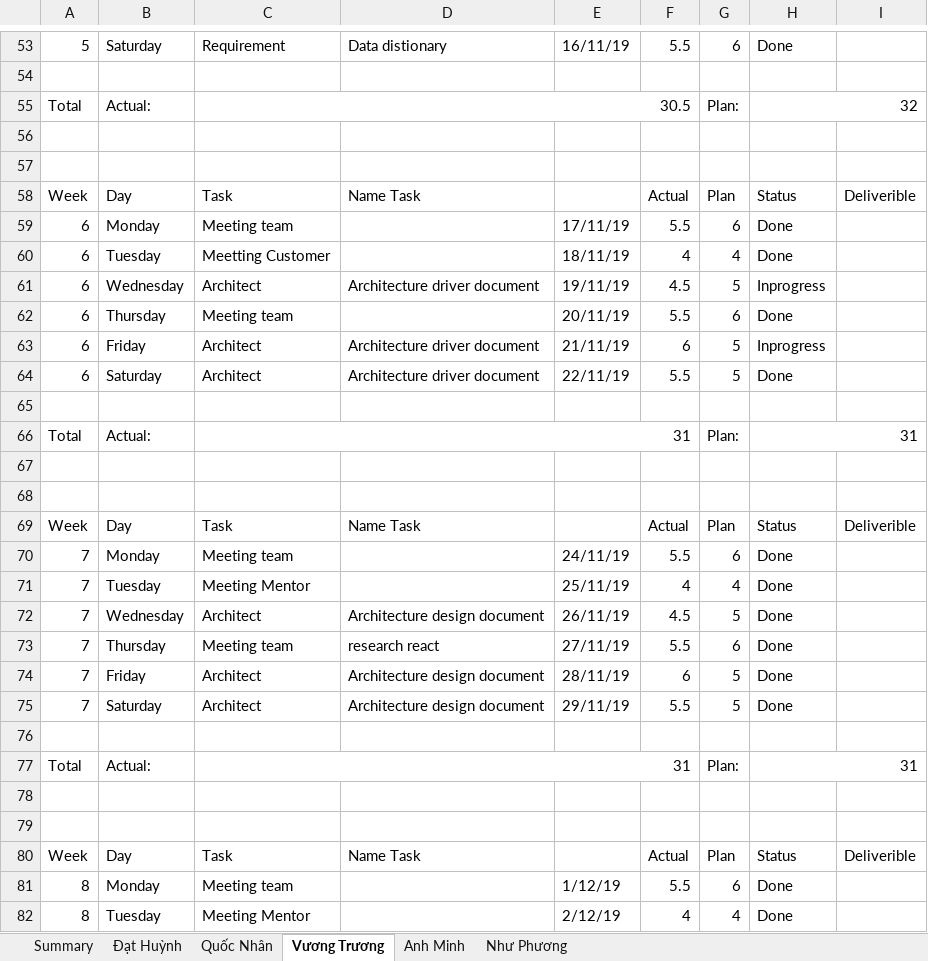
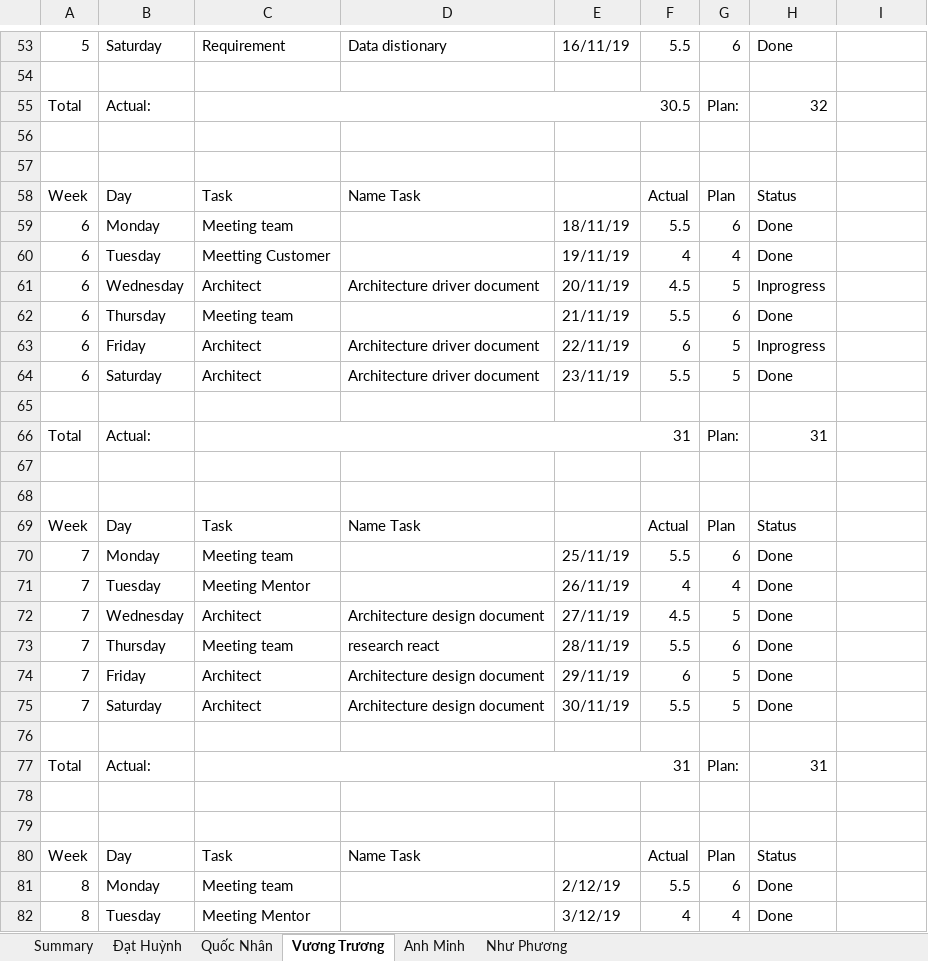
Before and after one commit to DamianHuynh/Capstone-Project, an Excel workbook: Improgress/4. Timelog/PM_TimeLog.xlsx, sheet Vương Trương, drawn as a sheet; only a part is shown, gaps mark what is left out; values as stored, in another font and other column widths than the file's, no cell formats; removed rows and columns are numbered as before the commit, all else as after; the diff covers the shown part only; the diff names each change by its address in the sheet, - before the commit and + after, or states it on an @@ line.

```diff
--- a/Improgress/4. Timelog/PM_TimeLog.xlsx (sheet Vương Trương)
+++ b/Improgress/4. Timelog/PM_TimeLog.xlsx (sheet Vương Trương)
-H55:I55 merged
-I58: Deliverible
+I58: (empty)
-E59: 17/11/19
+E59: 18/11/19
-E60: 18/11/19
+E60: 19/11/19
-E61: 19/11/19
+E61: 20/11/19
-E62: 20/11/19
+E62: 21/11/19
-E63: 21/11/19
+E63: 22/11/19
-E64: 22/11/19
+E64: 23/11/19
-H66:I66 merged
-I69: Deliverible
+I69: (empty)
-E70: 24/11/19
+E70: 25/11/19
-E71: 25/11/19
+E71: 26/11/19
-E72: 26/11/19
+E72: 27/11/19
-E73: 27/11/19
+E73: 28/11/19
-E74: 28/11/19
+E74: 29/11/19
-E75: 29/11/19
+E75: 30/11/19
-H77:I77 merged
-I80: Deliverible
+I80: (empty)
-E81: 1/12/19
+E81: 2/12/19
-E82: 2/12/19
+E82: 3/12/19
```
Also changed, not shown: 90 added rows, 4 removed rows, 102 edited cells and merged cells elsewhere in this sheet, sheet Đạt Huỳnh, sheet Anh Minh, cell formats, formulas that keep their value, Improgress/PM-Lesson-Learned_Ver1.0.xlsx.
